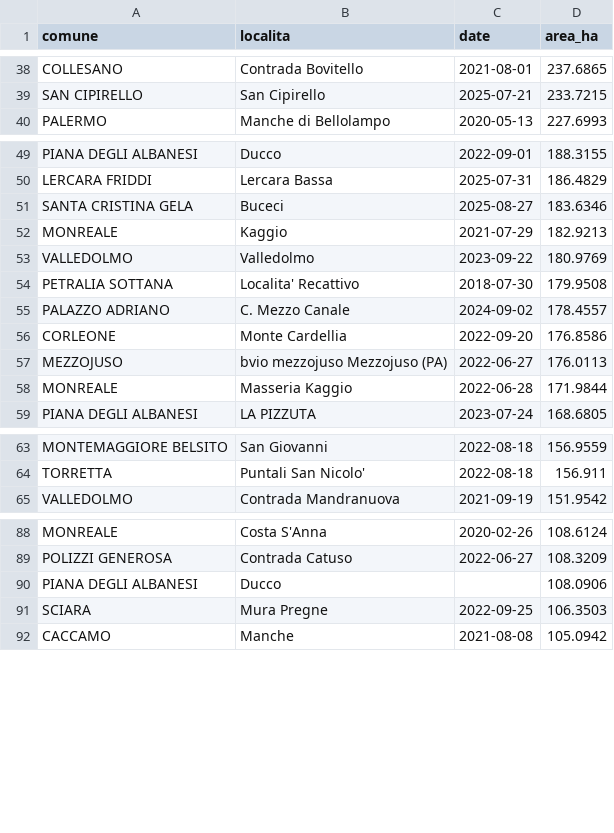
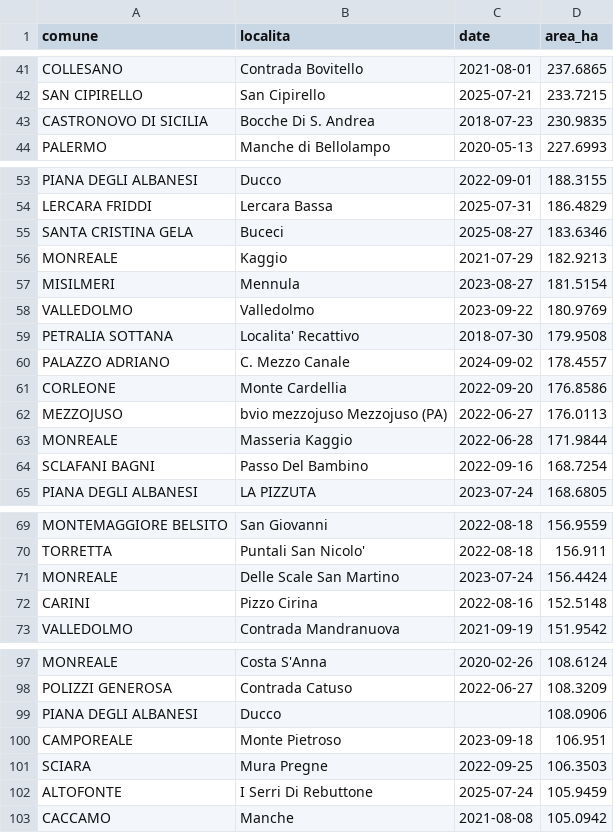
Before and after one commit to beneficentdigital/san-mauro-castelverde-poc, a CSV file: data/processed/official_fires_not_in_effis.csv, drawn as a sheet; only a part is shown, gaps mark what is left out; the diff covers the shown part only.

```diff
--- a/data/processed/official_fires_not_in_effis.csv
+++ b/data/processed/official_fires_not_in_effis.csv
@@ -39,2 +42,3 @@ COLLESANO,Contrada Bovitello,2021-08-01,237.6865
 SAN CIPIRELLO,San Cipirello,2025-07-21,233.7215
+CASTRONOVO DI SICILIA,Bocche Di S. Andrea,2018-07-23,230.9835
 PALERMO,Manche di Bellolampo,2020-05-13,227.6993
@@ -52,2 +56,3 @@ SANTA CRISTINA GELA,Buceci,2025-08-27,183.6346
 MONREALE,Kaggio,2021-07-29,182.9213
+MISILMERI,Mennula,2023-08-27,181.5154
 VALLEDOLMO,Valledolmo,2023-09-22,180.9769
@@ -58,2 +63,3 @@ MEZZOJUSO,bvio mezzojuso Mezzojuso (PA),2022-06-27,176.0113
 MONREALE,Masseria Kaggio,2022-06-28,171.9844
+SCLAFANI BAGNI,Passo Del Bambino,2022-09-16,168.7254
 PIANA DEGLI ALBANESI,LA PIZZUTA,2023-07-24,168.6805
@@ -64,2 +70,4 @@ MONTEMAGGIORE BELSITO,San Giovanni,2022-08-18,156.9559
 TORRETTA,Puntali San Nicolo',2022-08-18,156.911
+MONREALE,Delle Scale San Martino,2023-07-24,156.4424
+CARINI,Pizzo Cirina,2022-08-16,152.5148
 VALLEDOLMO,Contrada Mandranuova,2021-09-19,151.9542
@@ -90,3 +99,5 @@ POLIZZI GENEROSA,Contrada Catuso,2022-06-27,108.3209
 PIANA DEGLI ALBANESI,Ducco,,108.0906
+CAMPOREALE,Monte Pietroso,2023-09-18,106.951
 SCIARA,Mura Pregne,2022-09-25,106.3503
+ALTOFONTE,I Serri Di Rebuttone,2025-07-24,105.9459
 CACCAMO,Manche,2021-08-08,105.0942
```
Also changed, not shown: 24 added rows and 16 moved rows elsewhere in this file, data/processed/effis_vs_official_registry_cross_check.csv, 1 other file.
